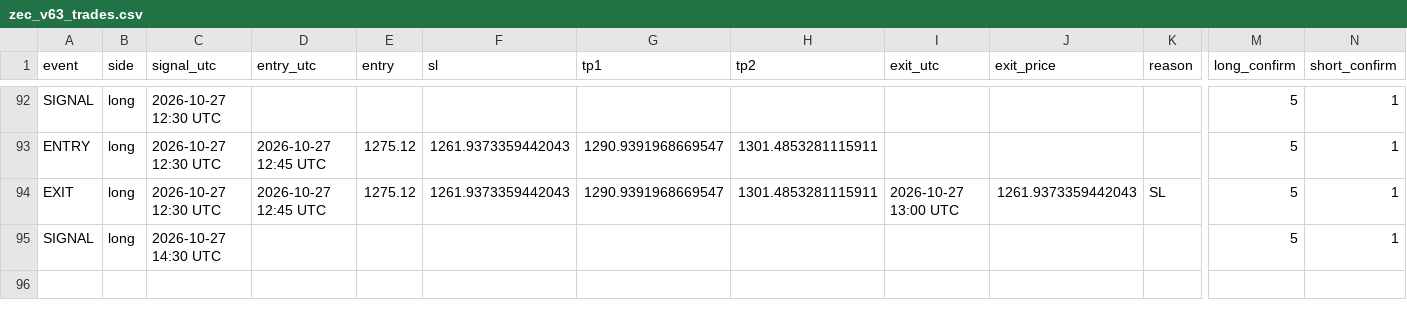
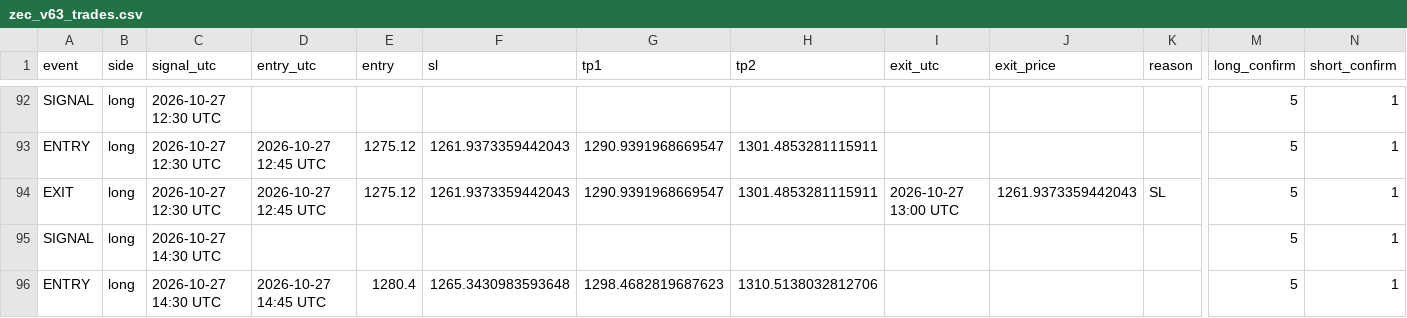
Before and after one commit to XXX110700/zec-forward-paper, a CSV file: zec_v63_trades.csv, drawn as a sheet; only a part is shown, gaps mark what is left out; rows hold the shown columns only; the diff names each change by its address in the sheet, - before the commit and + after, or states it on an @@ line.

```diff
--- a/zec_v63_trades.csv
+++ b/zec_v63_trades.csv
+row 96: ENTRY | long | 2026-10-27 14:30 UTC | 2026-10-27 14:45 UTC | 1280.4 | 1265.3430983593648 | 1298.4682819687623 | 1310.5138032812706 |  |  |  | 5 | 1
```
Also changed, not shown: 1 other file.
